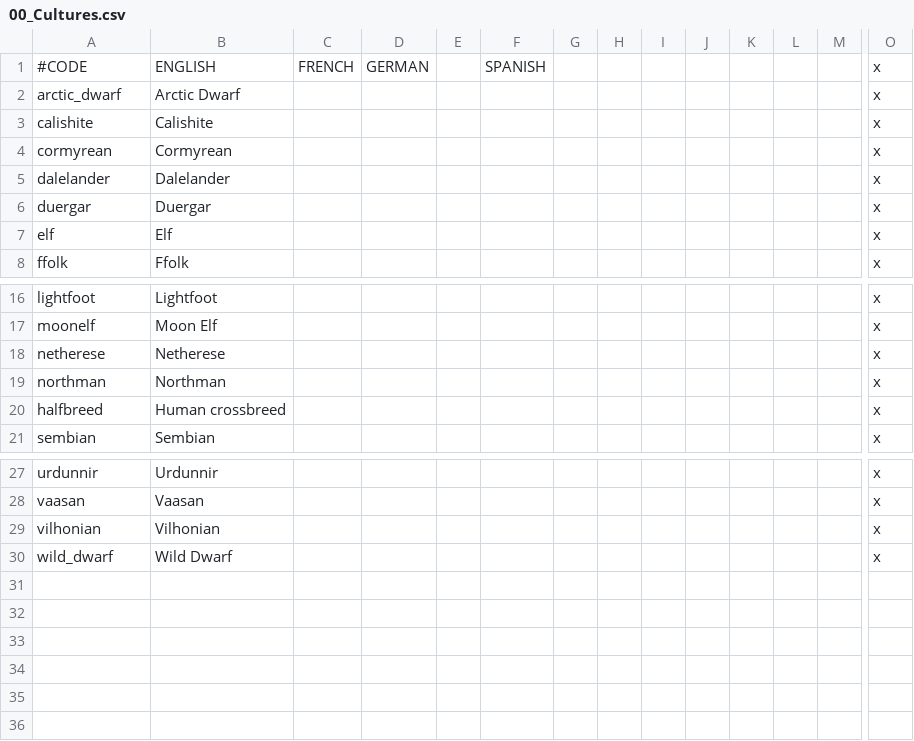
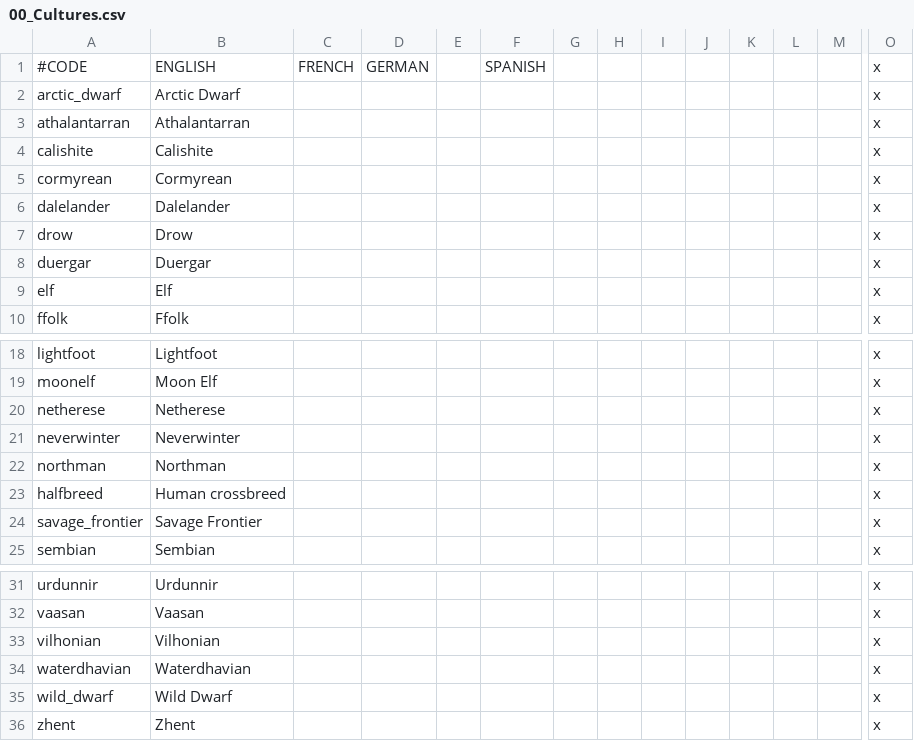
Before and after one commit to chriscohen/ck2-forgottenkings, a CSV file: ForgottenRealms/localisation/00_Cultures.csv, drawn as a sheet; only a part is shown, gaps mark what is left out; rows hold the shown columns only; the diff names each change by its address in the sheet, - before the commit and + after, or states it on an @@ line.

Commit message:
Added localisation for missing cultures.

```diff
--- a/ForgottenRealms/localisation/00_Cultures.csv
+++ b/ForgottenRealms/localisation/00_Cultures.csv
+row 3: athalantarran | Athalantarran |  |  |  |  |  |  |  |  |  |  |  | x
+row 7: drow | Drow |  |  |  |  |  |  |  |  |  |  |  | x
+row 21: neverwinter | Neverwinter |  |  |  |  |  |  |  |  |  |  |  | x
+row 24: savage_frontier | Savage Frontier |  |  |  |  |  |  |  |  |  |  |  | x
+row 34: waterdhavian | Waterdhavian |  |  |  |  |  |  |  |  |  |  |  | x
+row 36: zhent | Zhent |  |  |  |  |  |  |  |  |  |  |  | x
```
